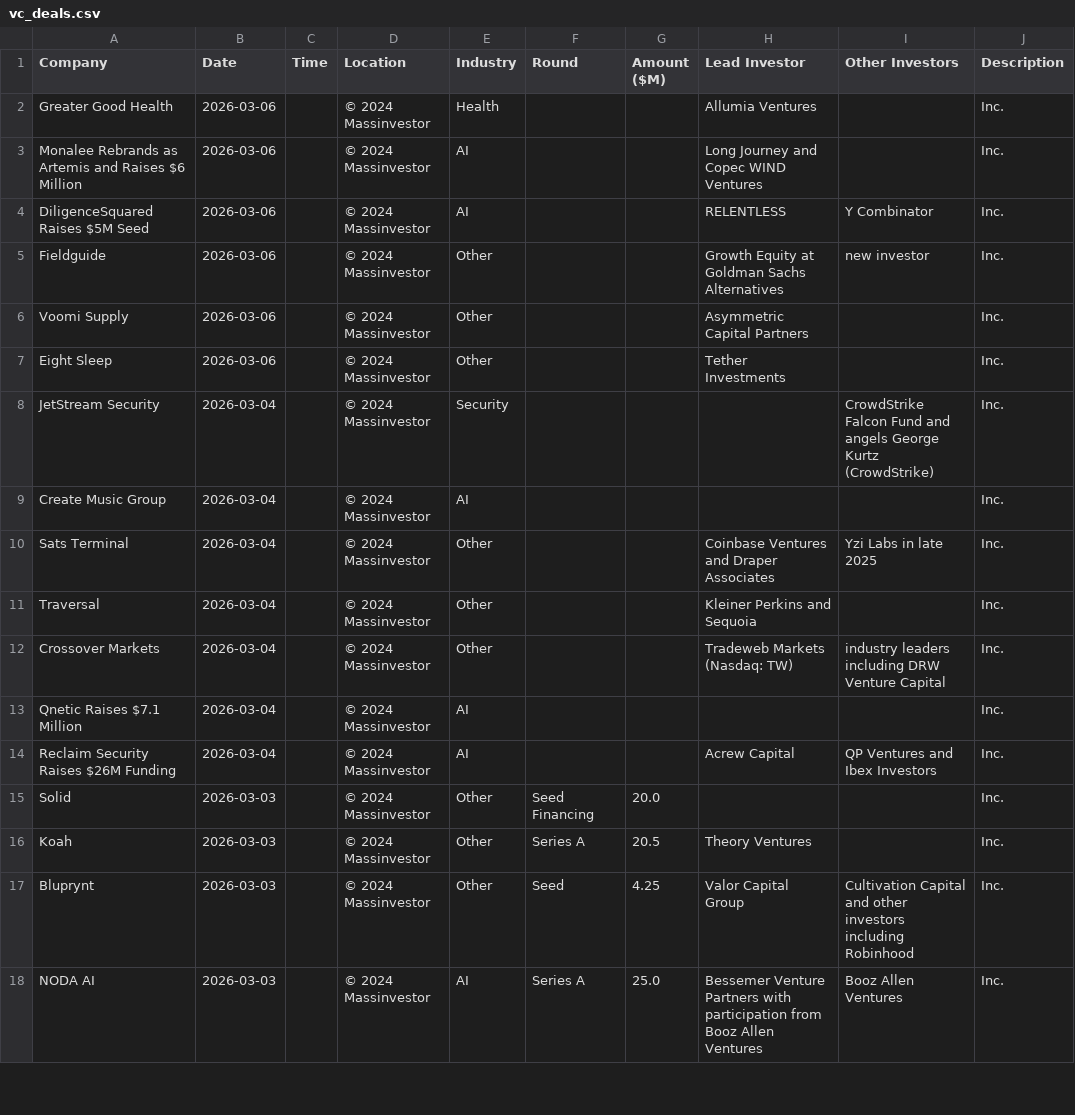
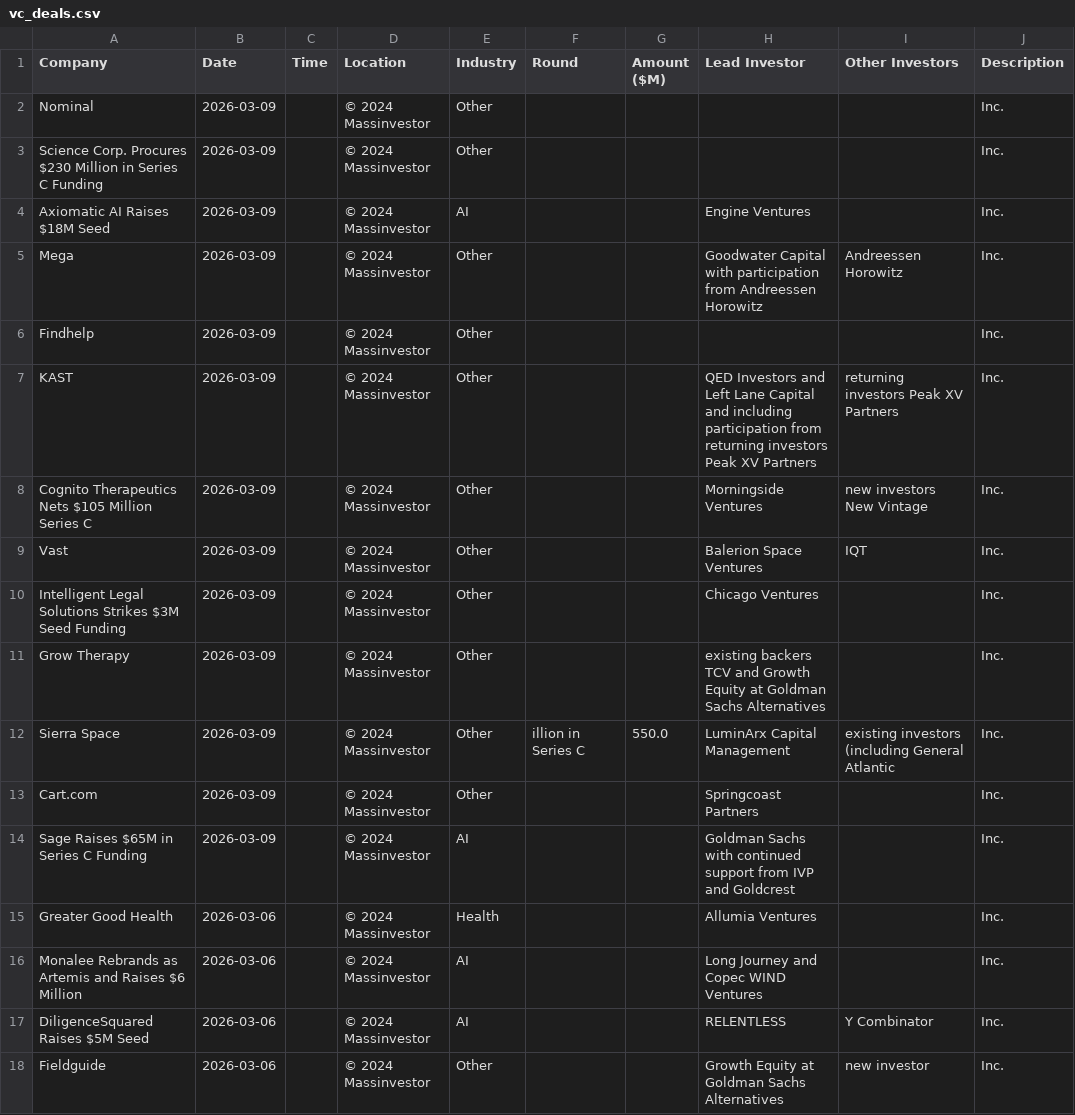
Before and after one commit to msingh6383/vcdeals, a CSV file: vc_deals.csv, drawn as a sheet; only a part is shown; the shorter side is filled out with more unchanged rows; the diff covers the shown part only.

```diff
--- a/vc_deals.csv
+++ b/vc_deals.csv
@@ -1,2 +1,15 @@
 Company,Date,Time,Location,Industry,Round,Amount ($M),Lead Investor,Other Investors,Description
+Nominal,2026-03-09,,© 2024 Massinvestor,Other,,,,,Inc.
+Science Corp. Procures $230 Million in Series C Funding,2026-03-09,,© 2024 Massinvestor,Other,,,,,Inc.
+Axiomatic AI Raises $18M Seed,2026-03-09,,© 2024 Massinvestor,AI,,,Engine Ventures,,Inc.
+Mega,2026-03-09,,© 2024 Massinvestor,Other,,,Goodwater Capital with participation from Andreessen Horowitz,Andreessen Horowitz,Inc.
+Findhelp,2026-03-09,,© 2024 Massinvestor,Other,,,,,Inc.
+KAST,2026-03-09,,© 2024 Massinvestor,Other,,,QED Investors and Left Lane Capital and including participation from returning investors Peak XV Partners,returning investors Peak XV Partners,Inc.
+Cognito Therapeutics Nets $105 Million Series C,2026-03-09,,© 2024 Massinvestor,Other,,,Morningside Ventures,new investors New Vintage,Inc.
+Vast,2026-03-09,,© 2024 Massinvestor,Other,,,Balerion Space Ventures,IQT,Inc.
+Intelligent Legal Solutions Strikes $3M Seed Funding,2026-03-09,,© 2024 Massinvestor,Other,,,Chicago Ventures,,Inc.
+Grow Therapy,2026-03-09,,© 2024 Massinvestor,Other,,,existing backers TCV and Growth Equity at Goldman Sachs Alternatives,,Inc.
+Sierra Space,2026-03-09,,© 2024 Massinvestor,Other,illion in Series C,550.0,LuminArx Capital Management,existing investors (including General Atlantic,Inc.
+Cart.com,2026-03-09,,© 2024 Massinvestor,Other,,,Springcoast Partners,,Inc.
+Sage Raises $65M in Series C Funding,2026-03-09,,© 2024 Massinvestor,AI,,,Goldman Sachs with continued support from IVP and Goldcrest,,Inc.
 Greater Good Health,2026-03-06,,© 2024 Massinvestor,Health,,,Allumia Ventures,,Inc.
```
Also changed, not shown: 13 removed rows elsewhere in this file, 1 other file.
